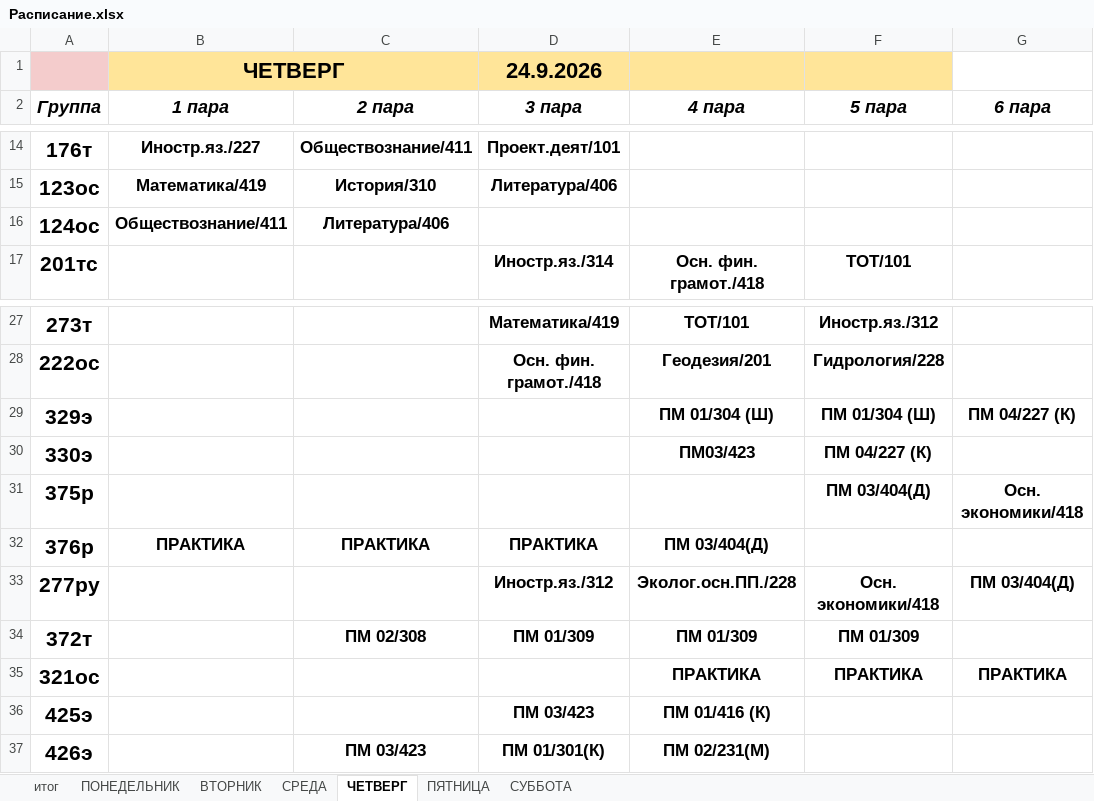
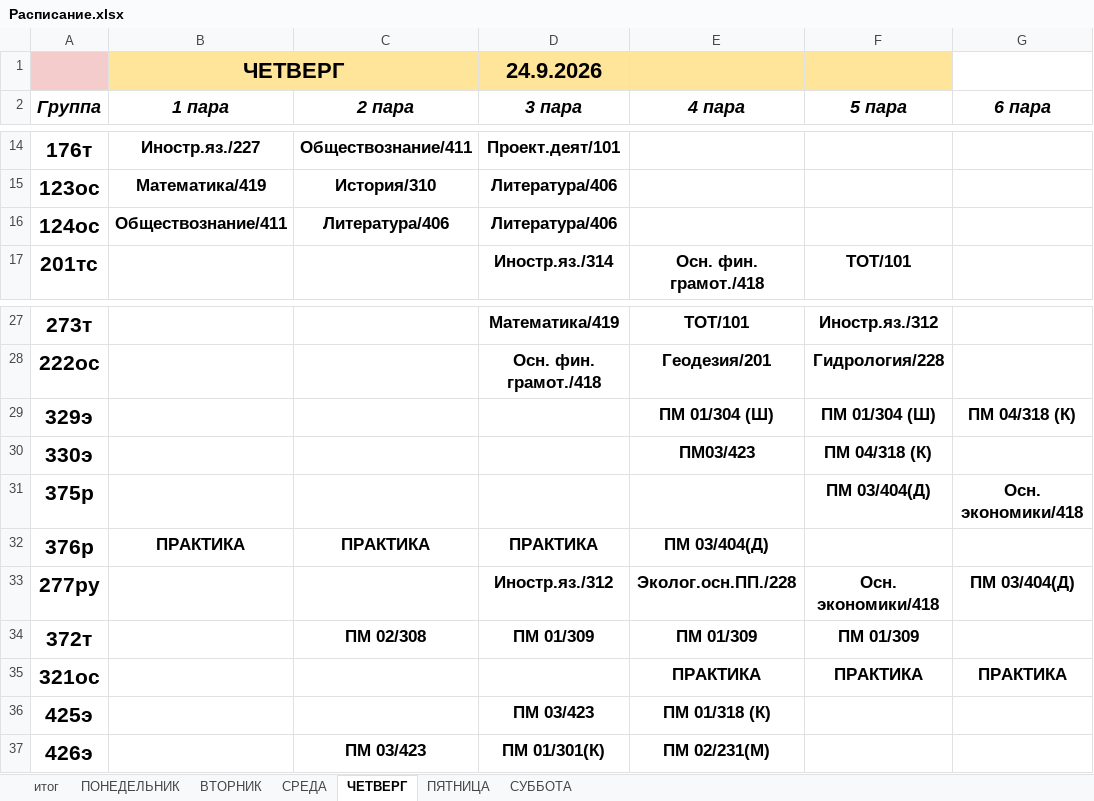
Before and after one commit to colderuopen-art/raspisanie, an Excel workbook: Расписание.xlsx, sheet ЧЕТВЕРГ, drawn as a sheet; only a part is shown, gaps mark what is left out; values as stored, in another font and other column widths than the file's, no borders; the diff names each change by its address in the sheet, - before the commit and + after, or states it on an @@ line.

```diff
--- a/Расписание.xlsx (sheet ЧЕТВЕРГ)
+++ b/Расписание.xlsx (sheet ЧЕТВЕРГ)
-D16 (3 пара): (empty)
+D16 (3 пара): Литература/406
-G29 (6 пара): ПМ 04/227 (К)
+G29 (6 пара): ПМ 04/318 (К)
-F30 (5 пара): ПМ 04/227 (К)
+F30 (5 пара): ПМ 04/318 (К)
-E36 (4 пара): ПМ 01/416 (К)
+E36 (4 пара): ПМ 01/318 (К)
```
Also changed, not shown: sheet ПЯТНИЦА, sheet СУББОТА.
